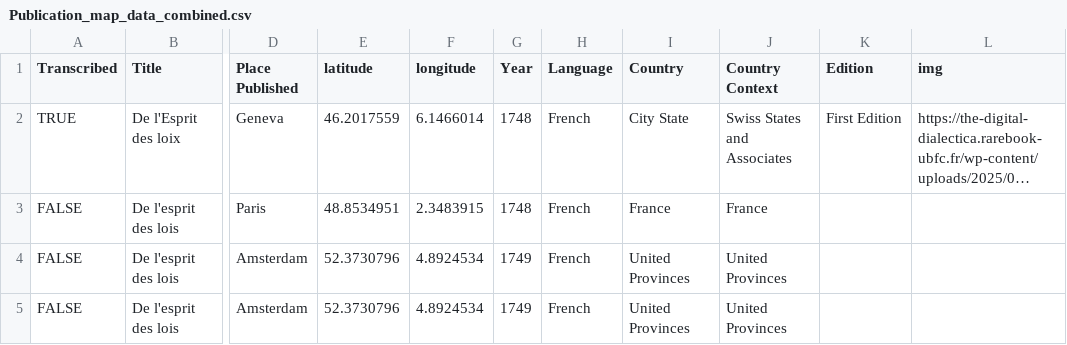
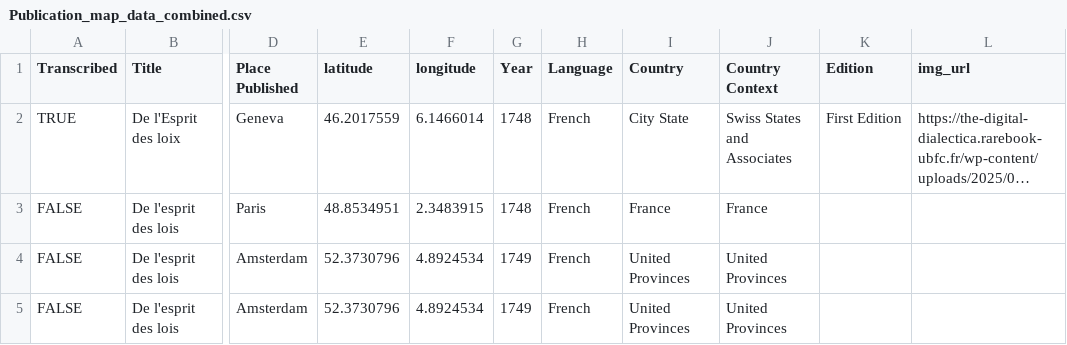
Before and after one commit to lokalkosmos/Lesprit, a CSV file: Publication_map_data_combined.csv, drawn as a sheet; only a part is shown, gaps mark what is left out; long unchanged cells end in …; the diff names each change by its address in the sheet, - before the commit and + after, or states it on an @@ line.

Commit message:
Add files via upload

```diff
--- a/Publication_map_data_combined.csv
+++ b/Publication_map_data_combined.csv
-L1: img
+L1: img_url
```
